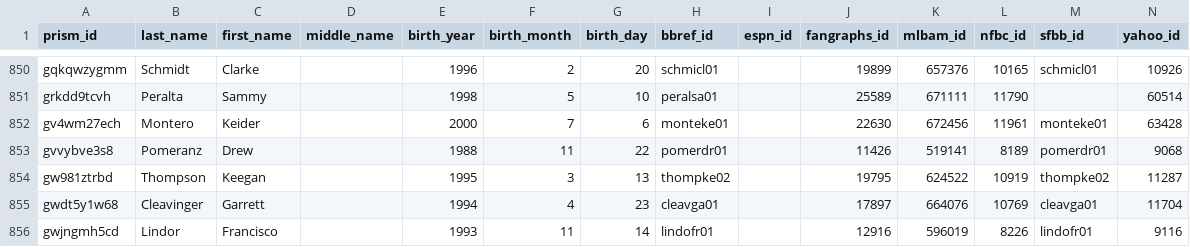
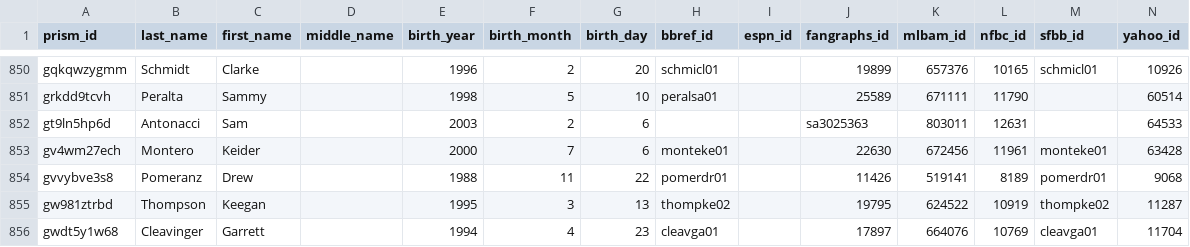
Before and after one commit to StatsVine/prism-crosswalk-data, a CSV file: data/mlb/players.csv, drawn as a sheet; only a part is shown, gaps mark what is left out; the shorter side is filled out with more unchanged rows.

```diff
--- a/data/mlb/players.csv
+++ b/data/mlb/players.csv
@@ -851,2 +851,3 @@ gqkqwzygmm,Schmidt,Clarke,,1996,2,20,schmicl01,,19899,657376,10165,schmicl01,109
 grkdd9tcvh,Peralta,Sammy,,1998,5,10,peralsa01,,25589,671111,11790,,60514
+gt9ln5hp6d,Antonacci,Sam,,2003,2,6,,,sa3025363,803011,12631,,64533
 gv4wm27ech,Montero,Keider,,2000,7,6,monteke01,,22630,672456,11961,monteke01,63428
```
